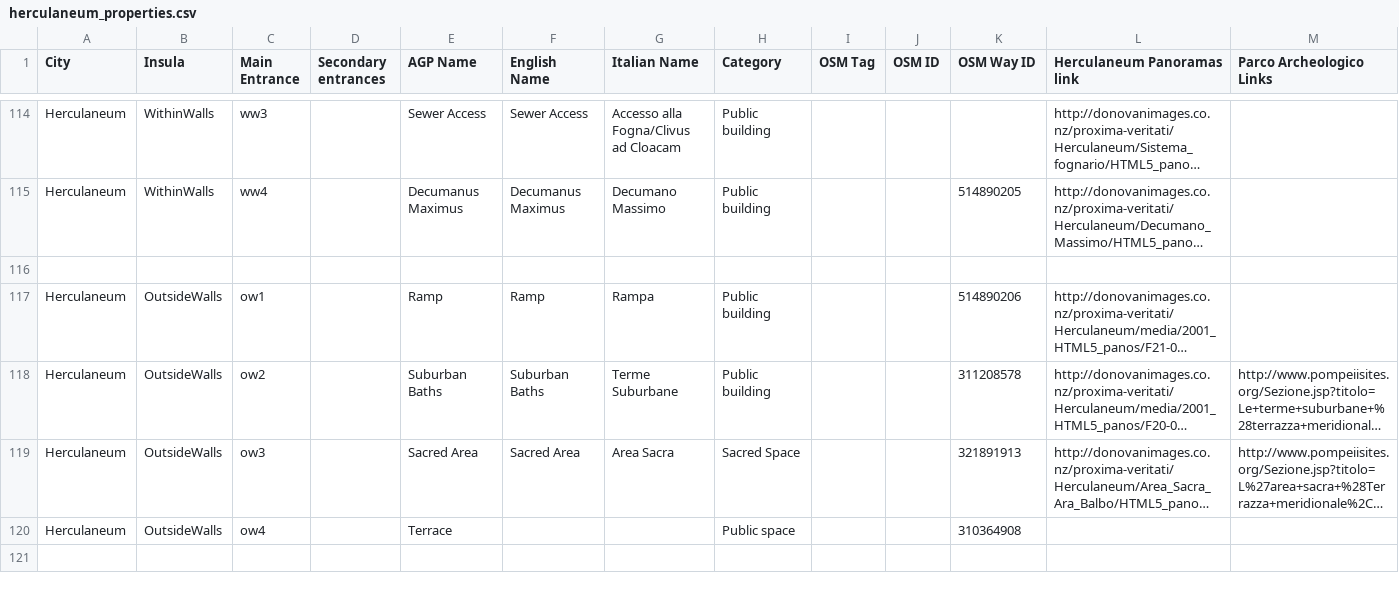
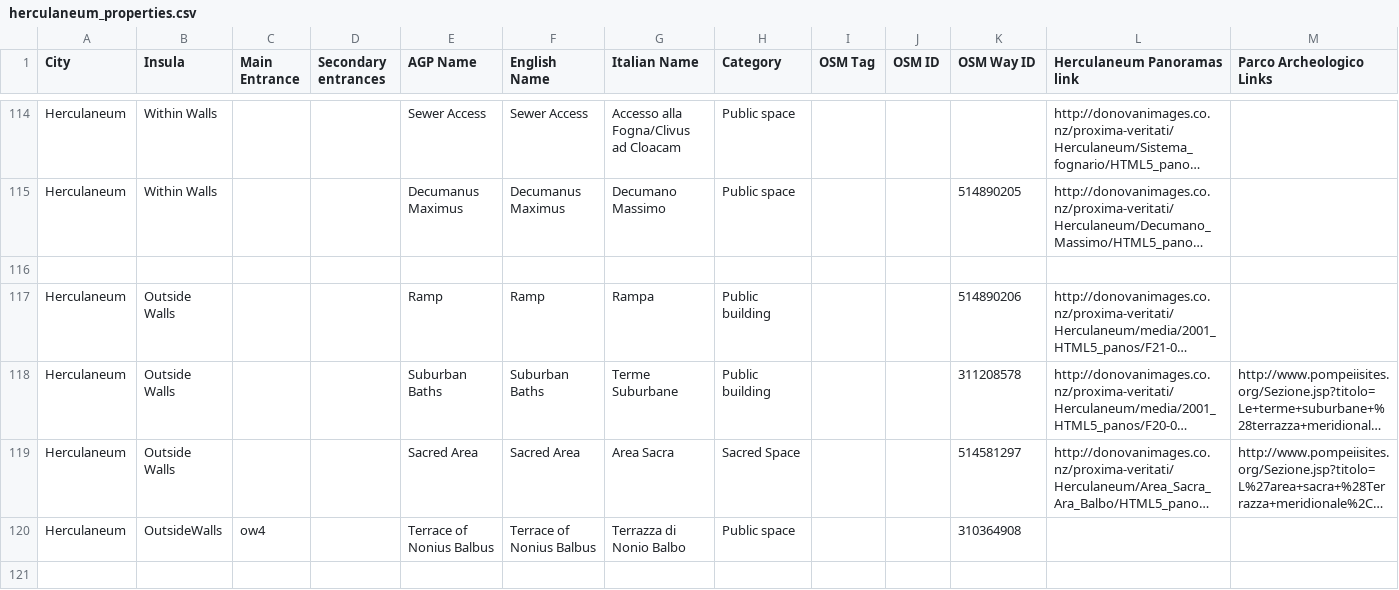
Before and after one commit to ahmadh19/AGP_WA_Summer17, a CSV file: Graffiti/data/herculaneum_properties.csv, drawn as a sheet; only a part is shown, gaps mark what is left out; long unchanged cells end in …; rows hold the shown columns only; the diff covers the shown part only; the diff names each change by its address in the sheet, - before the commit and + after, or states it on an @@ line.

```diff
--- a/Graffiti/data/herculaneum_properties.csv
+++ b/Graffiti/data/herculaneum_properties.csv
-B114:B115 (Insula): WithinWalls
+B114:B115 (Insula): Within Walls
-C114 (Main Entrance): ww3
+C114 (Main Entrance): (empty)
-H114:H115 (Category): Public building
+H114:H115 (Category): Public space
-C115 (Main Entrance): ww4
+C115 (Main Entrance): (empty)
-B117:B119 (Insula): OutsideWalls
+B117:B119 (Insula): Outside Walls
-C117 (Main Entrance): ow1
+C117 (Main Entrance): (empty)
-C118 (Main Entrance): ow2
+C118 (Main Entrance): (empty)
-C119 (Main Entrance): ow3
+C119 (Main Entrance): (empty)
-K119 (OSM Way ID): 321891913
+K119 (OSM Way ID): 514581297
-E120 (AGP Name): Terrace
+E120 (AGP Name): Terrace of Nonius Balbus
-F120 (English Name): (empty)
+F120 (English Name): Terrace of Nonius Balbus
-G120 (Italian Name): (empty)
+G120 (Italian Name): Terrazza di Nonio Balbo
+row 121: (empty)
```
Also changed, not shown: 8 added rows and 40 edited cells elsewhere in this file, 1 other file.
